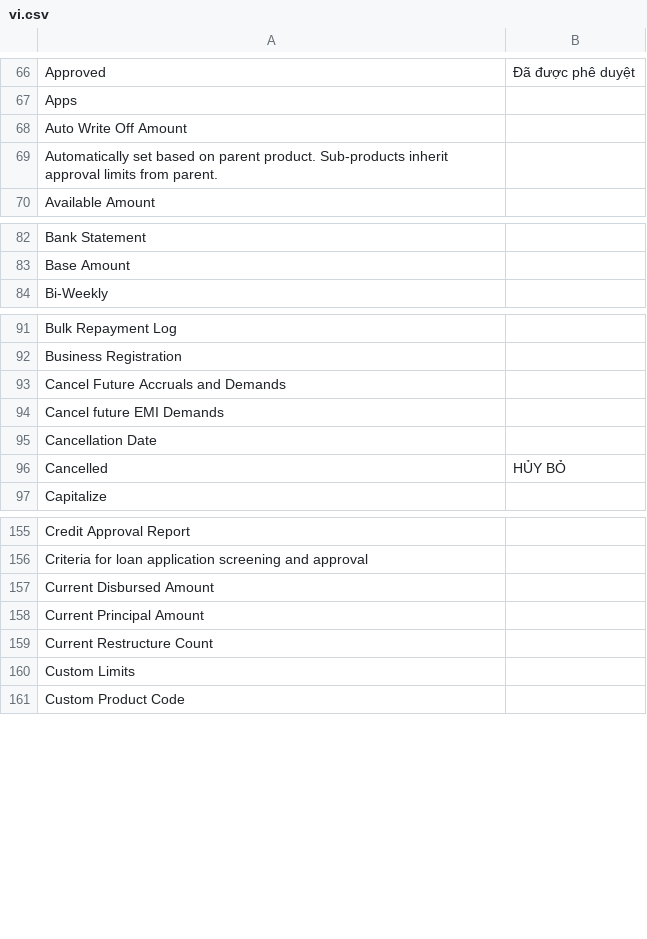
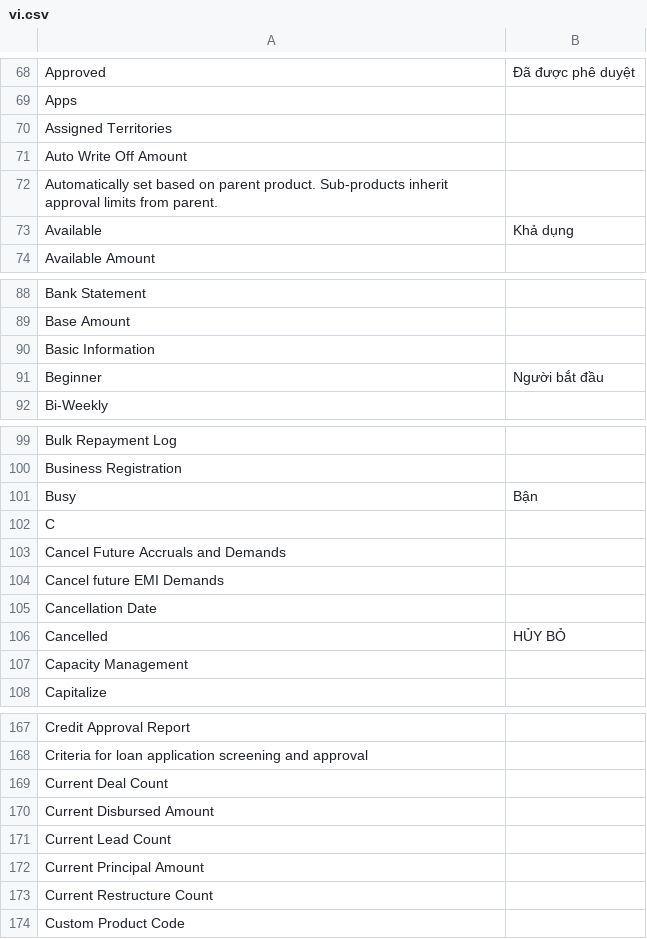
Before and after one commit to ManotLuijiu/lending, a CSV file: lending/translations/vi.csv, drawn as a sheet; only a part is shown, gaps mark what is left out; removed rows and columns are numbered as before the commit, all else as after; the diff covers the shown part only; the diff names each change by its address in the sheet, - before the commit and + after, or states it on an @@ line.

```diff
--- a/lending/translations/vi.csv
+++ b/lending/translations/vi.csv
+row 70: Assigned Territories
+row 73: Available | Khả dụng
+row 90: Basic Information
+row 91: Beginner | Người bắt đầu
+row 101: Busy | Bận
+row 102: C
+row 107: Capacity Management
+row 169: Current Deal Count
+row 171: Current Lead Count
-row 160: Custom Limits
```
Also changed, not shown: 33 added rows and 1 removed row elsewhere in this file, lending/translations/en-GB.csv, lending/translations/km.csv, 16 other files.
